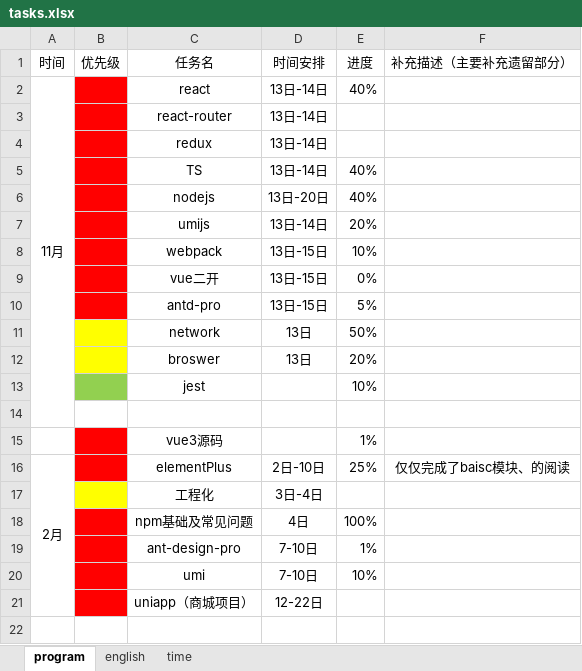
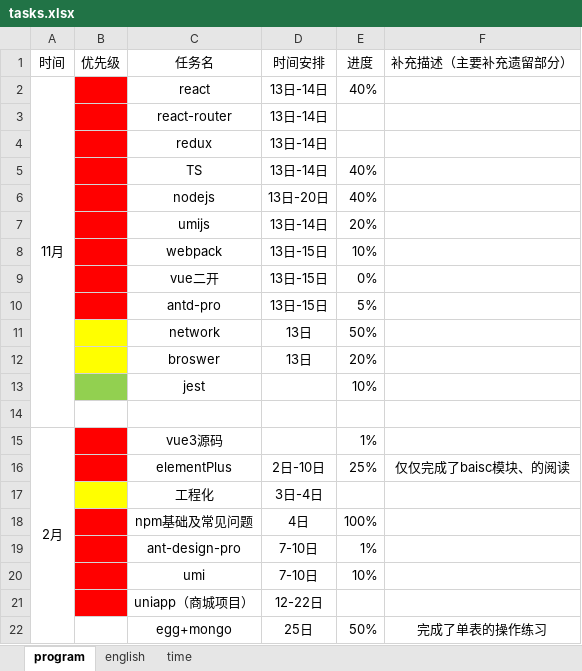
Before and after one commit to CODER-ZHM1997/FE-blogs, an Excel workbook: tasks.xlsx, sheet program, drawn as a sheet; values as stored, in another font and other column widths than the file's, no borders; conditional formats not drawn; removed rows and columns are numbered as before the commit, all else as after; the diff names each change by its address in the sheet, - before the commit and + after, or states it on an @@ line.

```diff
--- a/tasks.xlsx (sheet program)
+++ b/tasks.xlsx (sheet program)
-A15 (时间): (empty)
+A15 (时间): 2月
+A15:A22 merged
-A16 (时间): 2月
+A16 (时间): (empty)
-A16:A21 merged
+row 22:  |  | egg+mongo | 25日 | 50% | 完成了单表的操作练习
```
Also changed, not shown: 22 other files.
